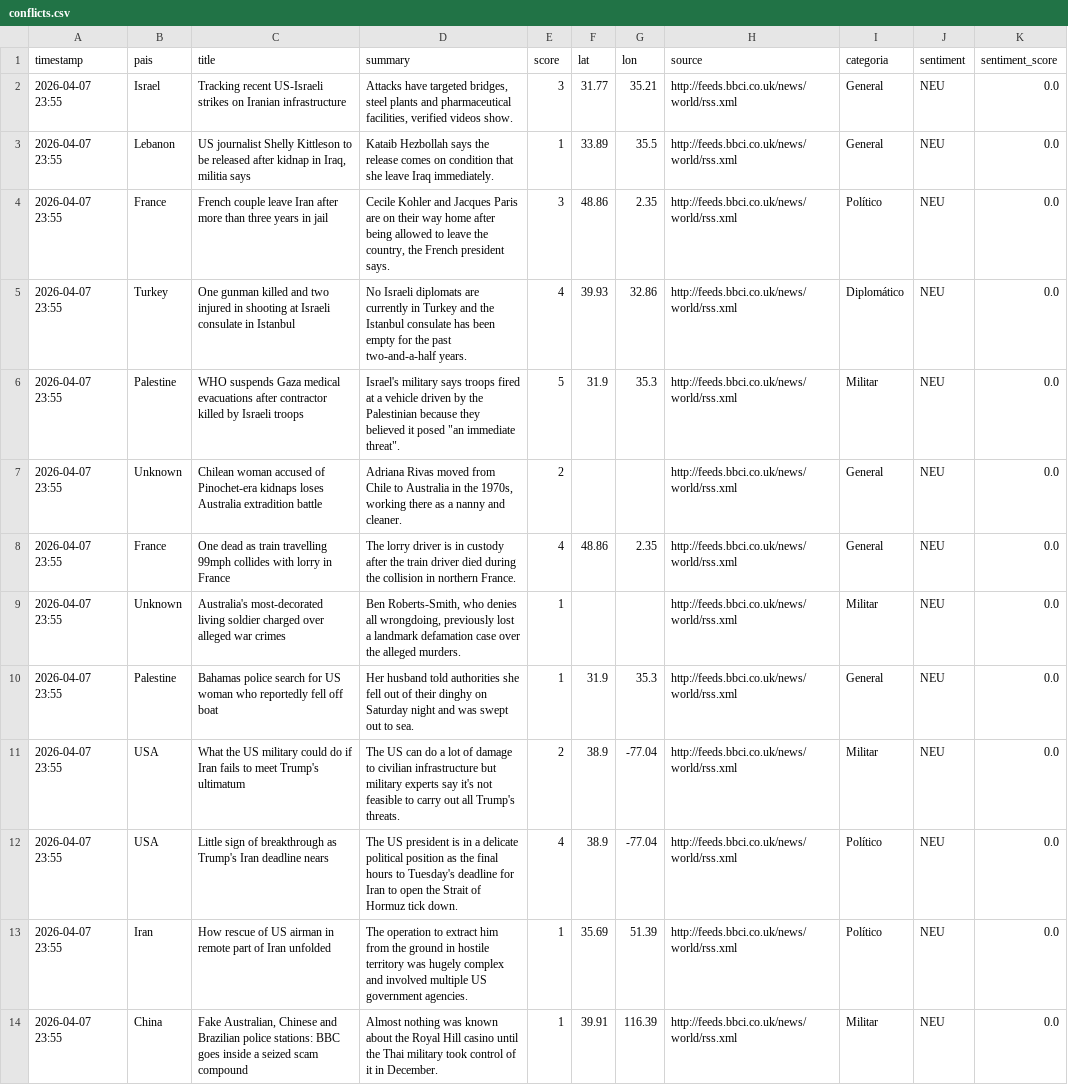
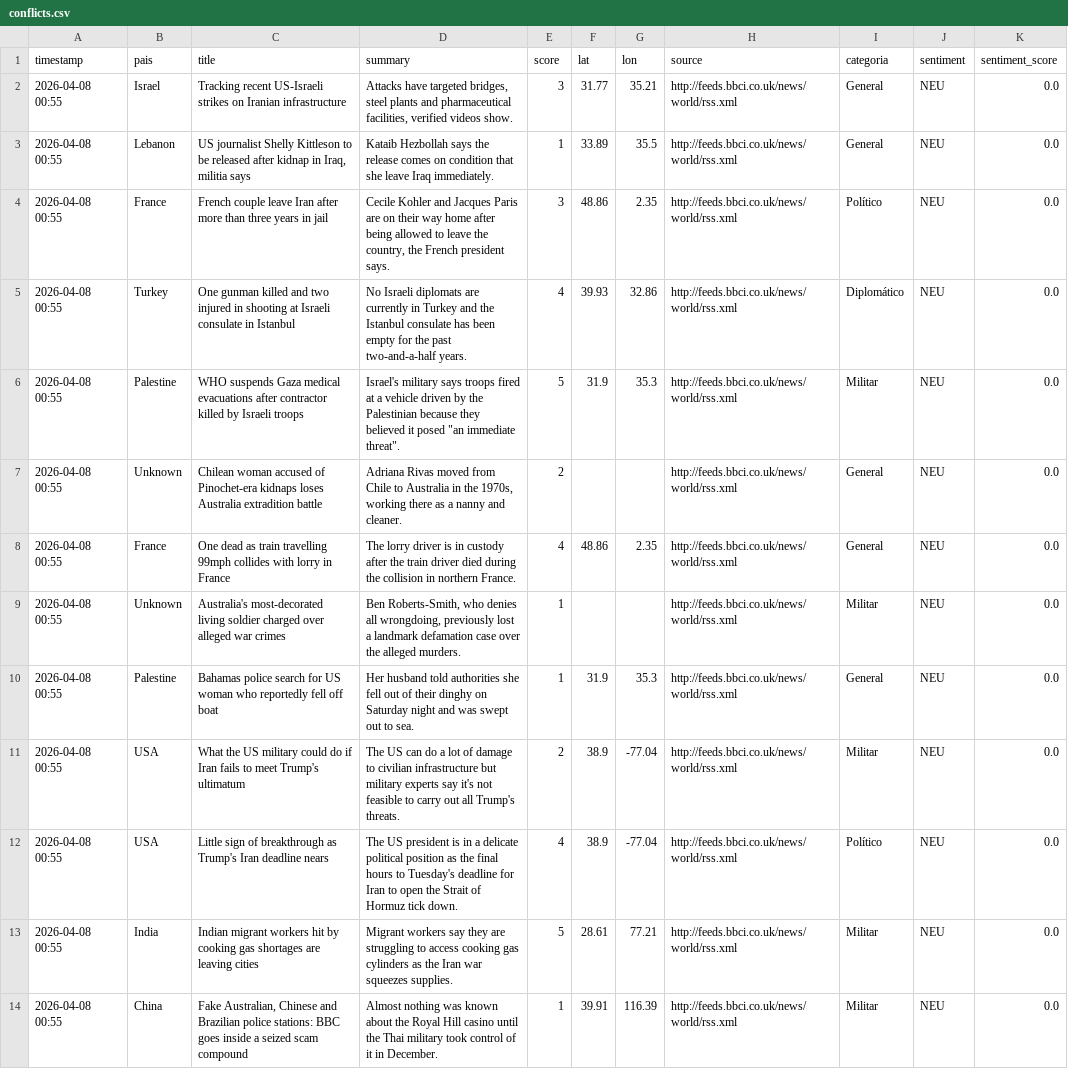
Before and after one commit to mcasrom/sieg-conflicts, a CSV file: data/processed/conflicts.csv, drawn as a sheet; only a part is shown; removed rows and columns are numbered as before the commit, all else as after; the diff covers the shown part only; the diff names each change by its address in the sheet, - before the commit and + after, or states it on an @@ line.

Commit message:
pipeline: datos 2026-04-08 00:55

```diff
--- a/data/processed/conflicts.csv
+++ b/data/processed/conflicts.csv
-A2:A12 (timestamp): 2026-04-07 23:55
+A2:A12 (timestamp): 2026-04-08 00:55
-row 13: 2026-04-07 23:55 | Iran | How rescue of US airman in remote part of Iran unfolded | The operation to extract him from the ground in hostile territory was hugely complex and involved multiple US government agencies. | 1 | 35.69 | 51.39 | http://feeds.bbci.co.uk/news/world/rss.xml | Político | NEU | 0.0
+row 13: 2026-04-08 00:55 | India | Indian migrant workers hit by cooking gas shortages are leaving cities | Migrant workers say they are struggling to access cooking gas cylinders as the Iran war squeezes supplies. | 5 | 28.61 | 77.21 | http://feeds.bbci.co.uk/news/world/rss.xml | Militar | NEU | 0.0
-A14 (timestamp): 2026-04-07 23:55
+A14 (timestamp): 2026-04-08 00:55
```
Also changed, not shown: 5 added rows, 5 removed rows and 41 edited cells elsewhere in this file.
